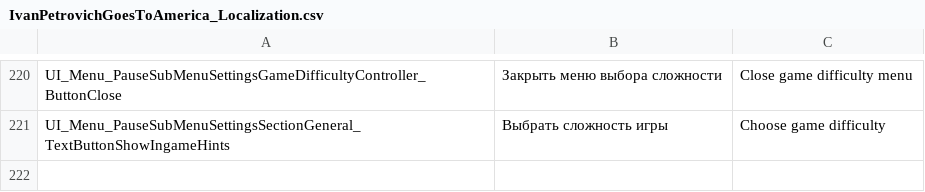
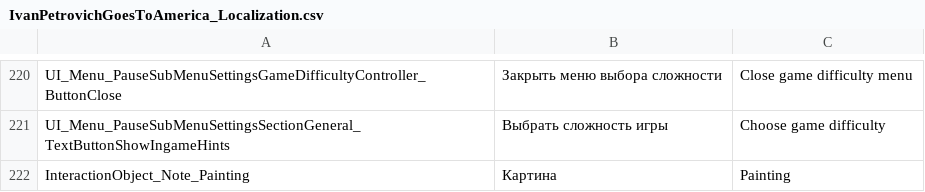
Before and after one commit to PanichMark/IvanPetrovichGoesToAmerica_Unity, a CSV file: Assets/Resources/IvanPetrovichGoesToAmerica_Localization.csv, drawn as a sheet; only a part is shown, gaps mark what is left out.

Commit message:
Finished fixing ScriptableObjects configs for Notes

```diff
--- a/Assets/Resources/IvanPetrovichGoesToAmerica_Localization.csv
+++ b/Assets/Resources/IvanPetrovichGoesToAmerica_Localization.csv
@@ -221 +221,2 @@ UI_Menu_PauseSubMenuSettingsGameDifficultyController_ButtonClose,Закрыть
 UI_Menu_PauseSubMenuSettingsSectionGeneral_TextButtonShowIngameHints,Выбрать сложность игры,Choose game difficulty
+InteractionObject_Note_Painting,Картина,Painting
```
Also changed, not shown: 38 other files.
